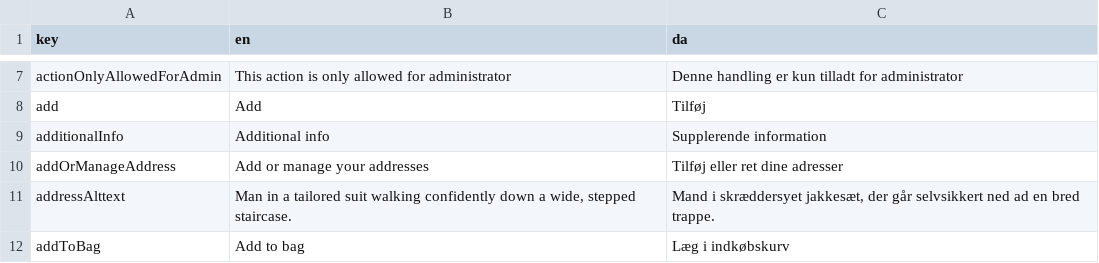
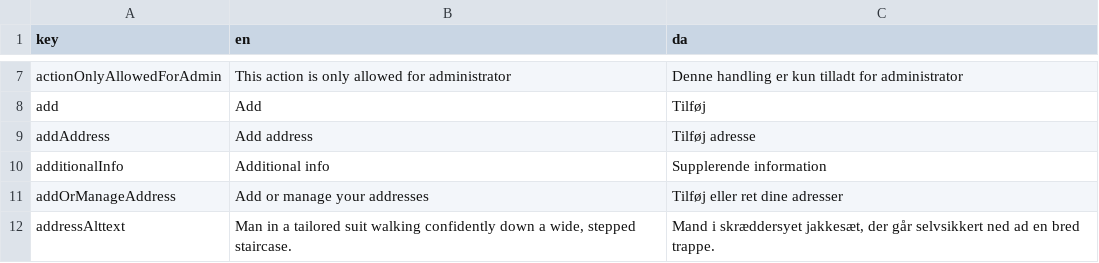
Before and after one commit to jardenna/shop, a CSV file: src/locales/translation.csv, drawn as a sheet; only a part is shown, gaps mark what is left out; the shorter side is filled out with more unchanged rows.

```diff
--- a/src/locales/translation.csv
+++ b/src/locales/translation.csv
@@ -8,2 +8,3 @@ actionOnlyAllowedForAdmin;This action is only allowed for administrator;Denne ha
 add;Add;Tilføj
+addAddress;Add address;Tilføj adresse
 additionalInfo;Additional info;Supplerende information
```
Also changed, not shown: 3 other files.
